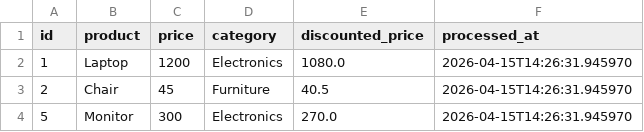
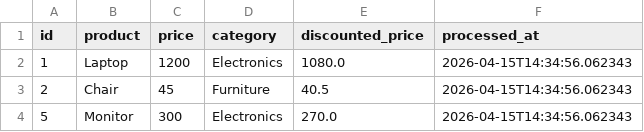
Before and after one commit to GDGoC-FPTU/data-pipeline-observability-kirin017, a CSV file: processed_data.csv, drawn as a sheet.

```diff
--- a/processed_data.csv
+++ b/processed_data.csv
@@ -1,4 +1,4 @@
 id,product,price,category,discounted_price,processed_at
-1,Laptop,1200,Electronics,1080.0,2026-04-15T14:26:31.945970
-2,Chair,45,Furniture,40.5,2026-04-15T14:26:31.945970
-5,Monitor,300,Electronics,270.0,2026-04-15T14:26:31.945970
+1,Laptop,1200,Electronics,1080.0,2026-04-15T14:34:56.062343
+2,Chair,45,Furniture,40.5,2026-04-15T14:34:56.062343
+5,Monitor,300,Electronics,270.0,2026-04-15T14:34:56.062343
```
Also changed, not shown: 2 other files.
